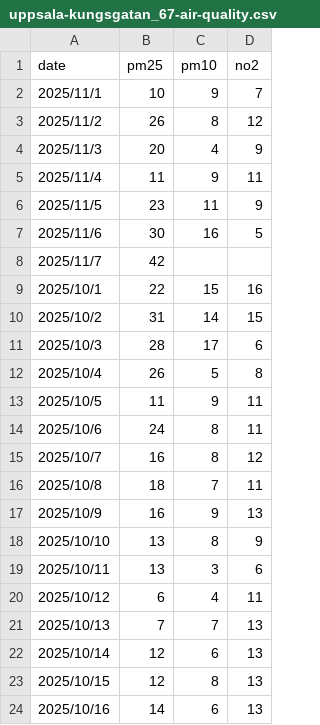
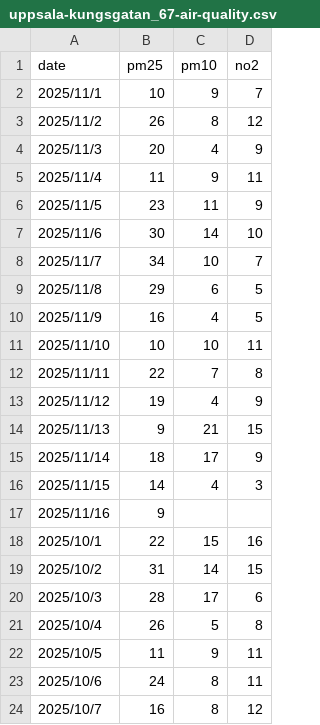
Before and after one commit to jacobb260/mlfs-book, a CSV file: data/uppsala-kungsgatan_67-air-quality.csv, drawn as a sheet; only a part is shown; the shorter side is filled out with more unchanged rows.

```diff
--- a/data/uppsala-kungsgatan_67-air-quality.csv
+++ b/data/uppsala-kungsgatan_67-air-quality.csv
@@ -6,4 +6,13 @@ date, pm25, pm10, no2
 2025/11/5, 23, 11, 9
-2025/11/6, 30, 16, 5
-2025/11/7, 42, ,
+2025/11/6, 30, 14, 10
+2025/11/7, 34, 10, 7
+2025/11/8, 29, 6, 5
+2025/11/9, 16, 4, 5
+2025/11/10, 10, 10, 11
+2025/11/11, 22, 7, 8
+2025/11/12, 19, 4, 9
+2025/11/13, 9, 21, 15
+2025/11/14, 18, 17, 9
+2025/11/15, 14, 4, 3
+2025/11/16, 9, ,
 2025/10/1, 22, 15, 16
```
Also changed, not shown: 7 other files.
